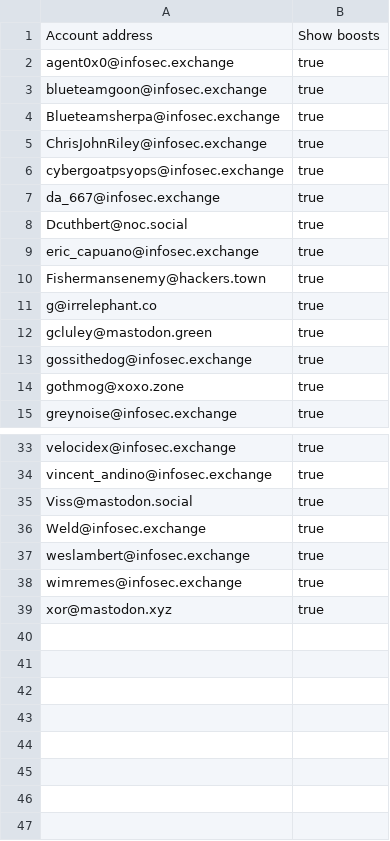
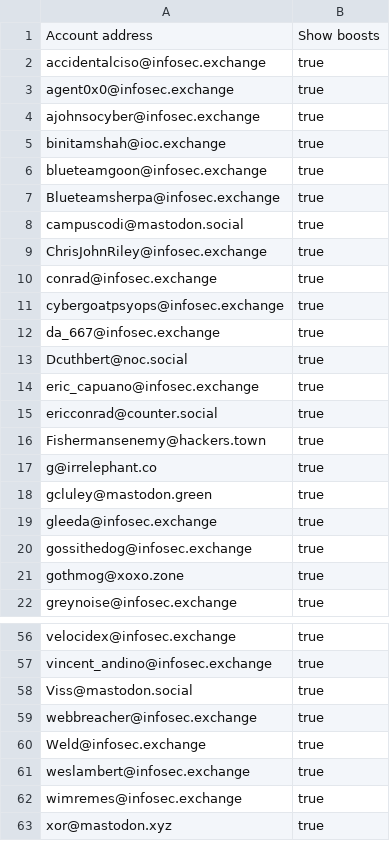
Before and after one commit to pacohope/infosec-fediverse-seedfile, a CSV file: infosec-seedfile.csv, drawn as a sheet; only a part is shown, gaps mark what is left out; the diff covers the shown part only; the diff names each change by its address in the sheet, - before the commit and + after, or states it on an @@ line.

Commit message:
Updated from https://infosec.exchange/@hacks4pancakes/109320557631083821

```diff
--- a/infosec-seedfile.csv
+++ b/infosec-seedfile.csv
+row 2: accidentalciso@infosec.exchange | true
+row 4: ajohnsocyber@infosec.exchange | true
+row 5: binitamshah@ioc.exchange | true
+row 8: campuscodi@mastodon.social | true
+row 10: conrad@infosec.exchange | true
+row 15: ericconrad@counter.social | true
+row 19: gleeda@infosec.exchange | true
+row 59: webbreacher@infosec.exchange | true
```
Also changed, not shown: 16 added rows elsewhere in this file.
